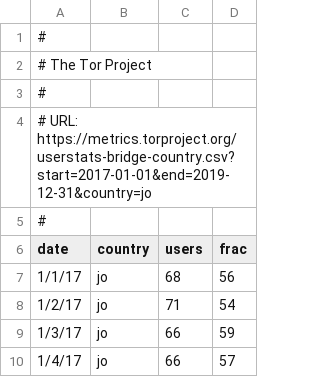
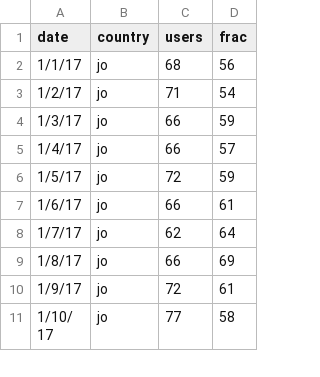
Before and after one commit to dbmcadam/Capstone, a CSV file: data/Jordan-Tor-Metrics.csv, drawn as a sheet; only a part is shown; the shorter side is filled out with more unchanged rows; the diff names each change by its address in the sheet, - before the commit and + after, or states it on an @@ line.

```diff
--- a/data/Jordan-Tor-Metrics.csv
+++ b/data/Jordan-Tor-Metrics.csv
-row 1: #
-row 2: # The Tor Project
-row 3: #
-row 4: # URL: https://metrics.torproject.org/userstats-bridge-country.csv?start=2017-01-01&end=2019-12-31&country=jo
-row 5: #
```
Also changed, not shown: data/Egypt-Tor-Metrics.csv, data/Iraq-Tor-Metrics.csv, 9 other files.
